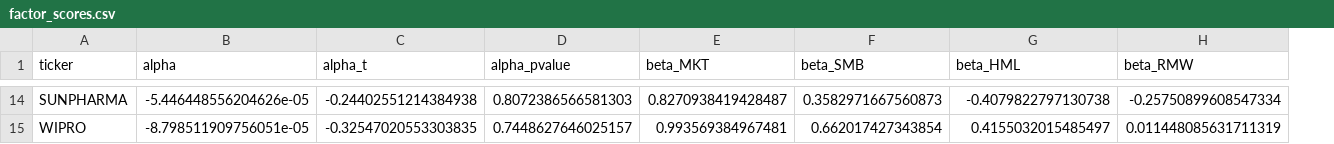
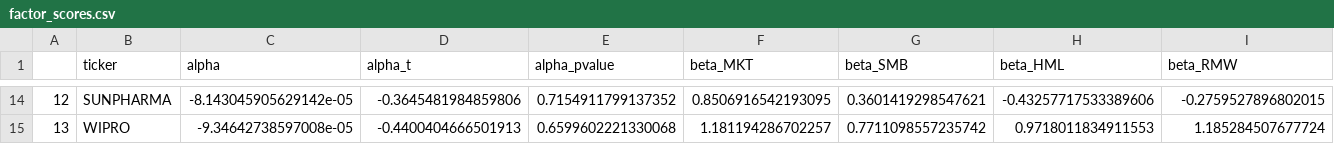
Before and after one commit to YASHpPATIL7/alpha-core, a CSV file: data/factor_scores.csv, drawn as a sheet; only a part is shown, gaps mark what is left out; addresses are those after the commit; the diff covers the shown part only; the diff names each change by its address in the sheet, - before the commit and + after, or states it on an @@ line.

```diff
--- a/data/factor_scores.csv
+++ b/data/factor_scores.csv
+column A, rows 14-15: 12 | 13
-C14 (alpha): -5.446448556204626e-05
+C14 (alpha): -8.143045905629142e-05
-D14 (alpha_t): -0.24402551214384938
+D14 (alpha_t): -0.3645481984859806
-E14 (alpha_pvalue): 0.8072386566581303
+E14 (alpha_pvalue): 0.7154911799137352
-F14 (beta_MKT): 0.8270938419428487
+F14 (beta_MKT): 0.8506916542193095
-G14 (beta_SMB): 0.3582971667560873
+G14 (beta_SMB): 0.3601419298547621
-H14 (beta_HML): -0.4079822797130738
+H14 (beta_HML): -0.43257717533389606
-I14 (beta_RMW): -0.25750899608547334
+I14 (beta_RMW): -0.2759527896802015
-C15 (alpha): -8.798511909756051e-05
+C15 (alpha): -9.34642738597008e-05
-D15 (alpha_t): -0.32547020553303835
+D15 (alpha_t): -0.4400404666501913
-E15 (alpha_pvalue): 0.7448627646025157
+E15 (alpha_pvalue): 0.6599602221330068
-F15 (beta_MKT): 0.993569384967481
+F15 (beta_MKT): 1.181194286702257
-G15 (beta_SMB): 0.662017427343854
+G15 (beta_SMB): 0.7711098557235742
-H15 (beta_HML): 0.4155032015485497
+H15 (beta_HML): 0.9718011834911553
-I15 (beta_RMW): 0.011448085631711319
+I15 (beta_RMW): 1.185284507677724
```
Also changed, not shown: 126 edited cells elsewhere in this file, data/alpaca_submitted.csv, data/kelly_positions_factor.csv, 7 other files.
